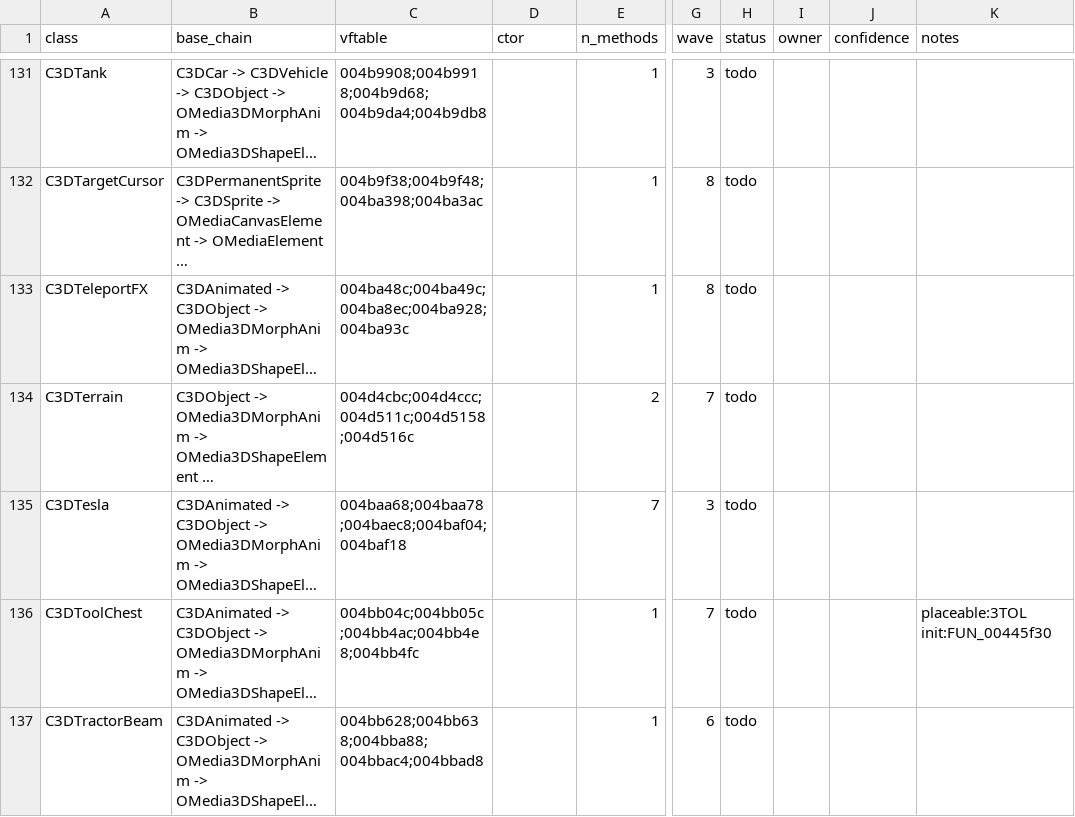
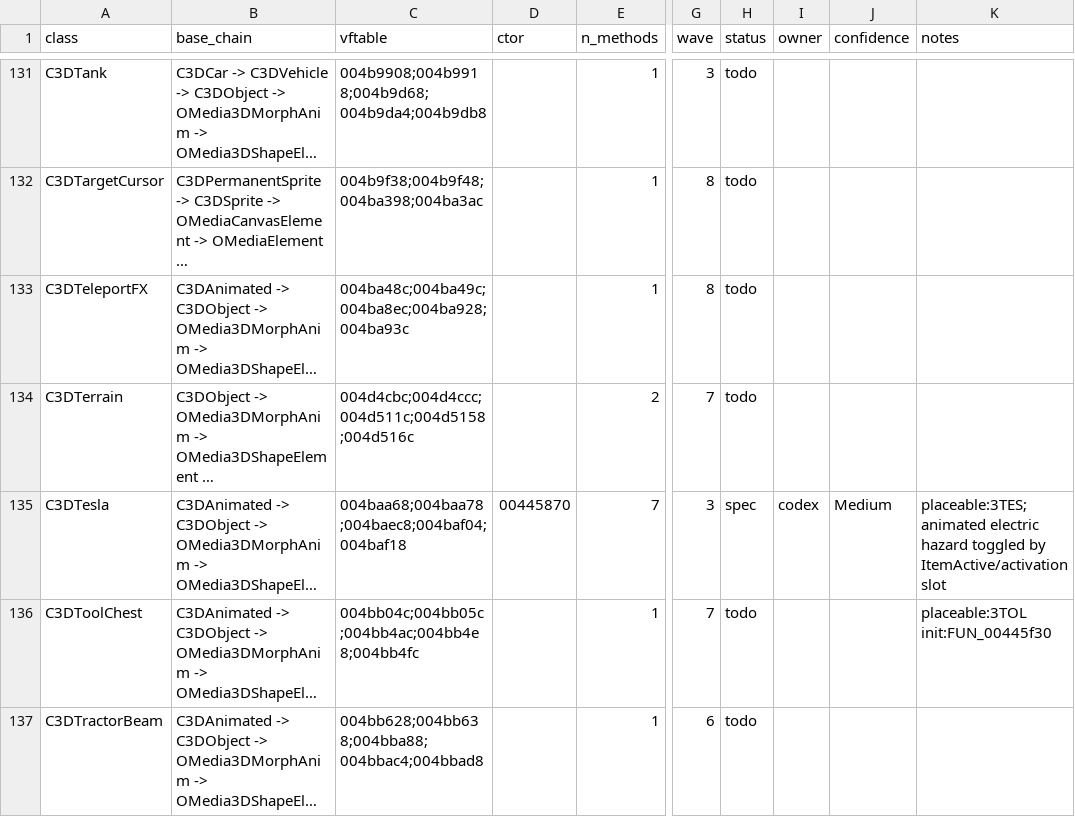
Before and after one commit to alexscott2718-gif/jn-engine, a CSV file: docs/decomp_ledger.csv, drawn as a sheet; only a part is shown, gaps mark what is left out; long unchanged cells end in …; the diff names each change by its address in the sheet, - before the commit and + after, or states it on an @@ line.

Commit message:
decomp(C3DTesla): spec electric hazard

```diff
--- a/docs/decomp_ledger.csv
+++ b/docs/decomp_ledger.csv
-D135 (ctor): (empty)
+D135 (ctor): 00445870
-H135 (status): todo
+H135 (status): spec
-I135 (owner): (empty)
+I135 (owner): codex
-J135 (confidence): (empty)
+J135 (confidence): Medium
-K135 (notes): (empty)
+K135 (notes): placeable:3TES; animated electric hazard toggled by ItemActive/activation slot
```
Also changed, not shown: docs/_gam_classids.tsv, 2 other files.
